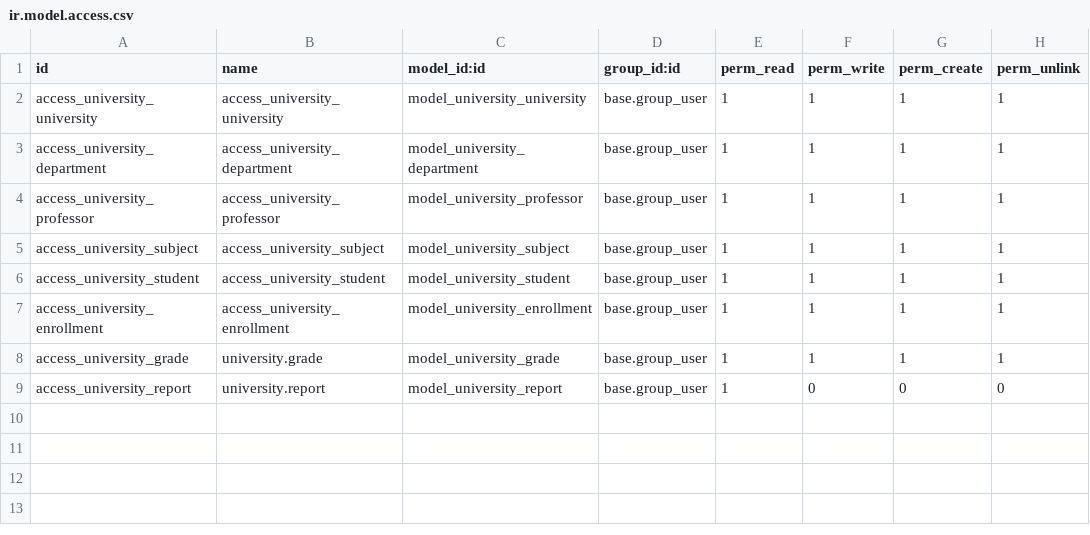
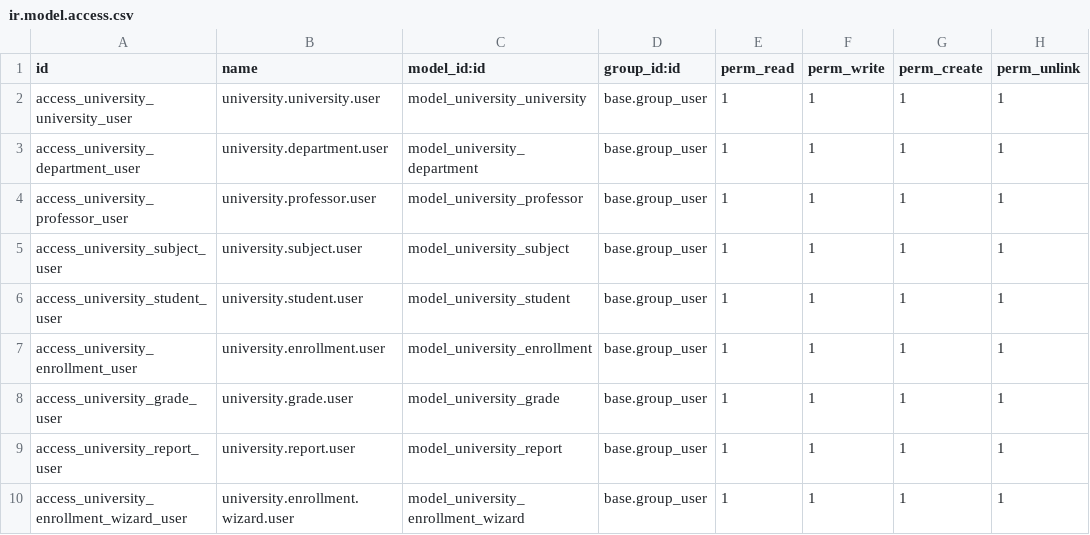
Before and after one commit to libertoga16/university, a CSV file: security/ir.model.access.csv, drawn as a sheet.

```diff
--- a/security/ir.model.access.csv
+++ b/security/ir.model.access.csv
@@ -1,9 +1,10 @@
 id,name,model_id:id,group_id:id,perm_read,perm_write,perm_create,perm_unlink
-access_university_university,access_university_university,model_university_university,base.group_user,1,1,1,1
-access_university_department,access_university_department,model_university_department,base.group_user,1,1,1,1
-access_university_professor,access_university_professor,model_university_professor,base.group_user,1,1,1,1
-access_university_subject,access_university_subject,model_university_subject,base.group_user,1,1,1,1
-access_university_student,access_university_student,model_university_student,base.group_user,1,1,1,1
-access_university_enrollment,access_university_enrollment,model_university_enrollment,base.group_user,1,1,1,1
-access_university_grade,university.grade,model_university_grade,base.group_user,1,1,1,1
-access_university_report,university.report,model_university_report,base.group_user,1,0,0,0
+access_university_university_user,university.university.user,model_university_university,base.group_user,1,1,1,1
+access_university_department_user,university.department.user,model_university_department,base.group_user,1,1,1,1
+access_university_professor_user,university.professor.user,model_university_professor,base.group_user,1,1,1,1
+access_university_subject_user,university.subject.user,model_university_subject,base.group_user,1,1,1,1
+access_university_student_user,university.student.user,model_university_student,base.group_user,1,1,1,1
+access_university_enrollment_user,university.enrollment.user,model_university_enrollment,base.group_user,1,1,1,1
+access_university_grade_user,university.grade.user,model_university_grade,base.group_user,1,1,1,1
+access_university_report_user,university.report.user,model_university_report,base.group_user,1,1,1,1
+access_university_enrollment_wizard_user,university.enrollment.wizard.user,model_university_enrollment_wizard,base.group_user,1,1,1,1
```
Also changed, not shown: 35 other files.
